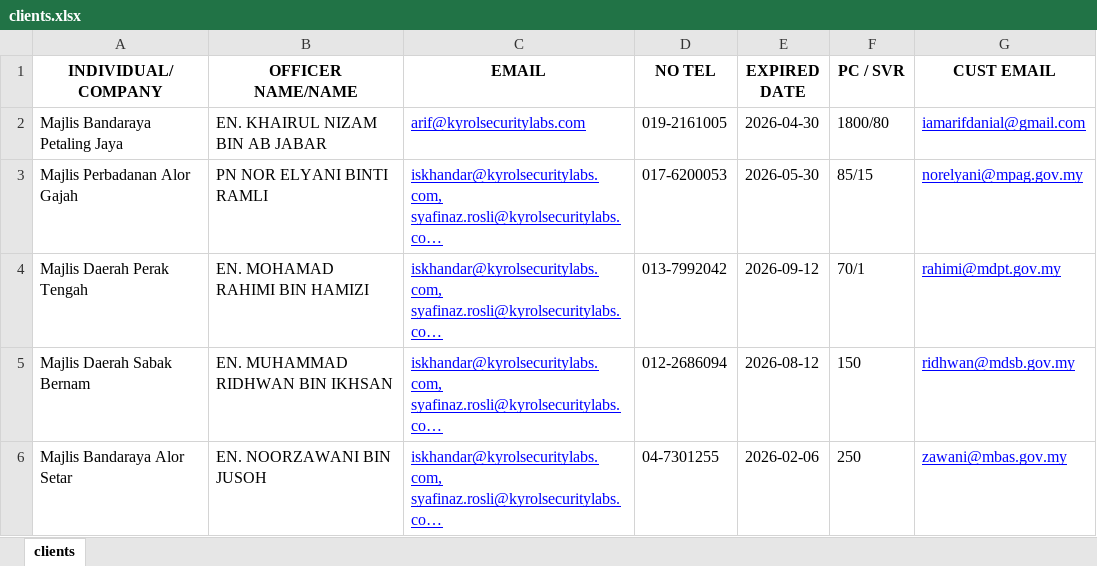
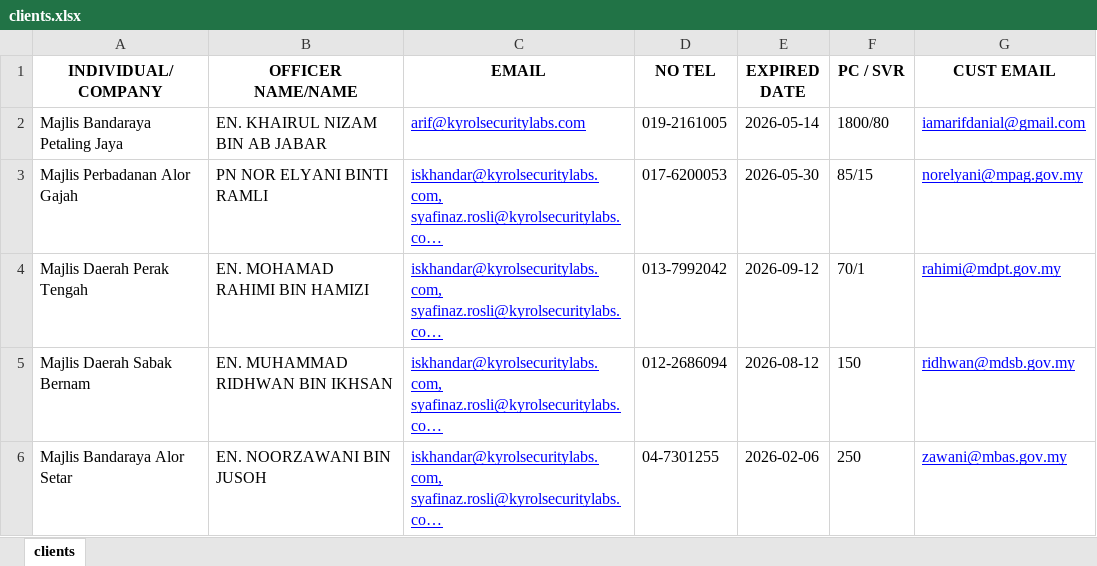
Before and after one commit to arfdnl/email-reminder-system, an Excel workbook: data/clients.xlsx, sheet clients, drawn as a sheet; only a part is shown; long unchanged cells end in …; values as stored, in another font and other column widths than the file's, no borders; table styles not drawn; the diff names each change by its address in the sheet, - before the commit and + after, or states it on an @@ line.

```diff
--- a/data/clients.xlsx (sheet clients)
+++ b/data/clients.xlsx (sheet clients)
-E2 (EXPIRED DATE): 2026-04-30
+E2 (EXPIRED DATE): 2026-05-14
```
